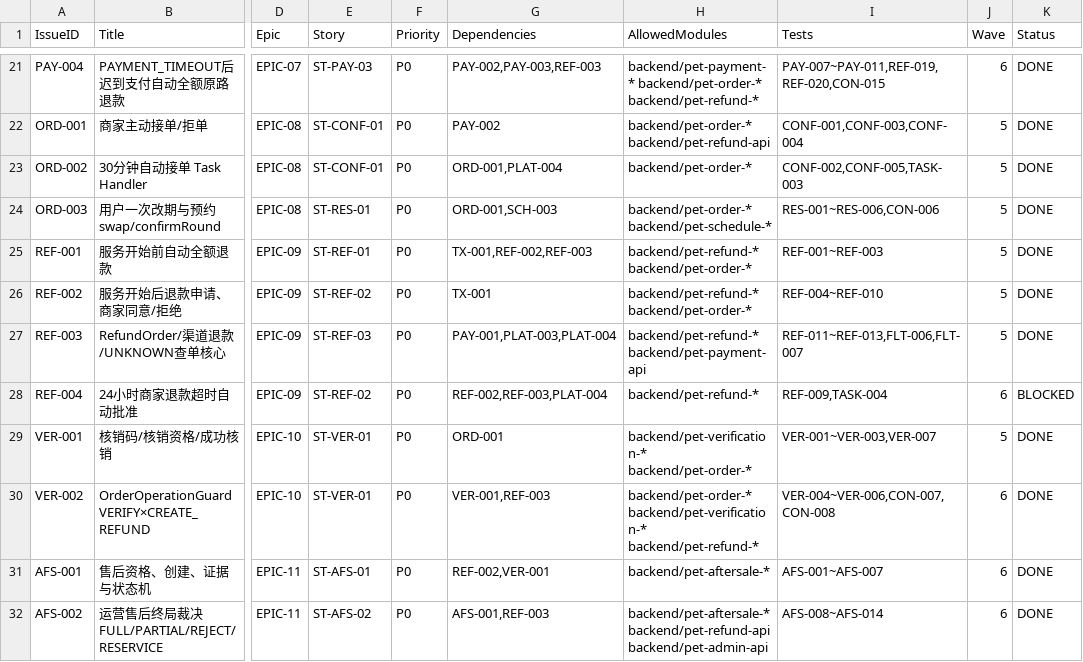
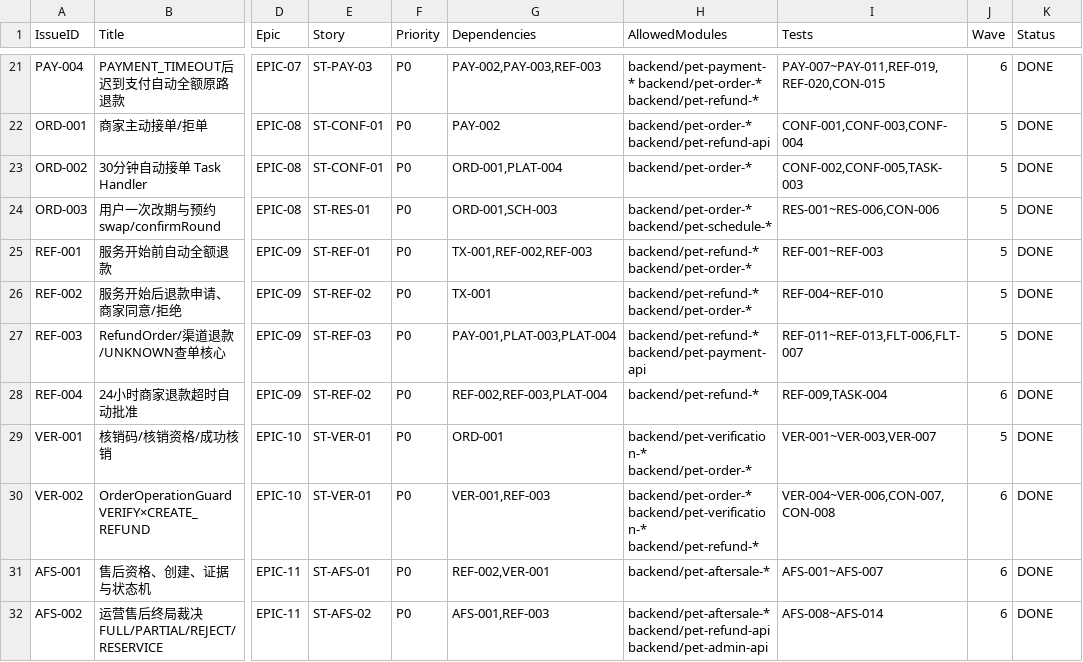
Before and after one commit to blueXYing/pet-platform, a CSV file: planning/ISSUE_CATALOG.csv, drawn as a sheet; only a part is shown, gaps mark what is left out; the diff covers the shown part only; the diff names each change by its address in the sheet, - before the commit and + after, or states it on an @@ line.

Commit message:
docs(catalog): 41.0 目录重核——按 #165~#174 证据翻转 11 行至 DONE，C 端 PRD 券返还条款按 SSOT §9.1 对齐
- ISSUE_CATALOG 11 行 BLOCKED/IN_PROGRESS→DONE（逐行证据见 WORK_STATE 41.0 节）：
  SCH-004(#167)/REF-004(#173+17号文档)/CPN-001/CPN-002(#168)/PTS-001/PTS-002(#170+#174)/
  ADM-002(#166+#172)/A-003(#166+#172)/QA-002(#168)/QA-003(#173)/M-004(页面在树+2026-10-14 裁决剔除第三方核销)
- 保留 8 行并补注记：A-002/ADM-001/A-005/C-006/COM-001/THD-001/QA-004(#175 在途未合)/QA-005(三轮在途)
- WORK_STATE 升 41.0（旧节原样保留）；DEPENDENCY_GRAPH 补 2026-10-16 注记（61~64 号契约节点映射、
  33 号裁决补充、REF-004/SCH-004 收口边、PTS 订单奖励节点；无新依赖边/无自造 IssueID）
- PRD 对齐（用户 2026-10-15 裁决按 SSOT 执行）：C 端 PRD §5.1.21 售后退款不返券条款修订为
  SSOT §9.1/§9.2 口径并插入修订注记；新增 docs/01-prd/34 号裁决补充登记；其余内容零改动
- 零代码/契约/Schema/Event 变化；草稿 PR 不合并

```diff
--- a/planning/ISSUE_CATALOG.csv
+++ b/planning/ISSUE_CATALOG.csv
-K28 (Status): BLOCKED
+K28 (Status): DONE
```
Also changed, not shown: 10 edited cells elsewhere in this file, 4 other files.
